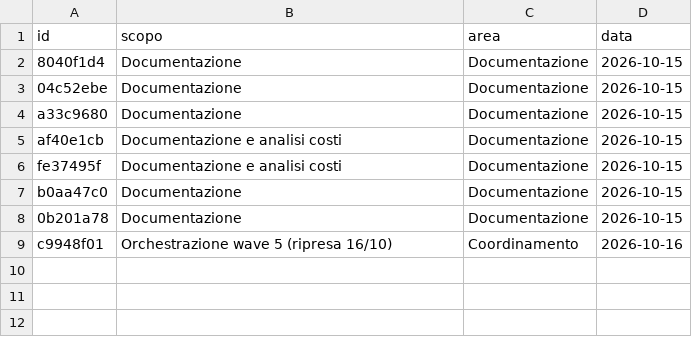
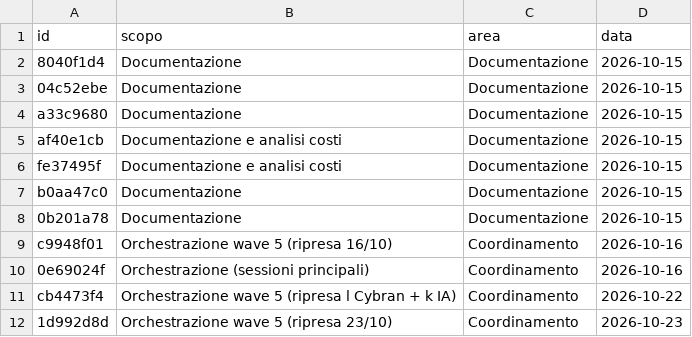
Before and after one commit to mar-robba/SupremeCommanderRecreatedFromSchrachAndBetter, a CSV file: docs/tokens/tags.csv, drawn as a sheet.

```diff
--- a/docs/tokens/tags.csv
+++ b/docs/tokens/tags.csv
@@ -9 +9,4 @@ b0aa47c0,Documentazione,Documentazione,2026-10-15
 c9948f01,Orchestrazione wave 5 (ripresa 16/10),Coordinamento,2026-10-16
+0e69024f,Orchestrazione (sessioni principali),Coordinamento,2026-10-16
+cb4473f4,Orchestrazione wave 5 (ripresa l Cybran + k IA),Coordinamento,2026-10-22
+1d992d8d,Orchestrazione wave 5 (ripresa 23/10),Coordinamento,2026-10-23
```
Also changed, not shown: docs/tokens/ledger.csv, 8 other files.
